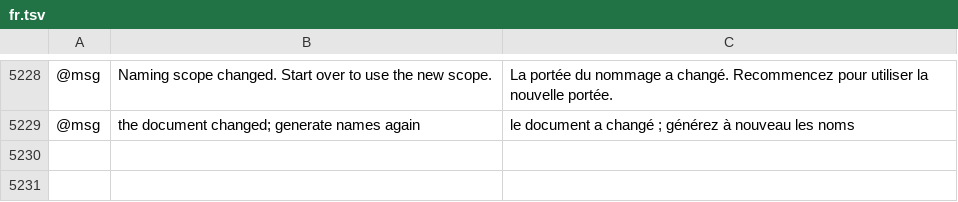
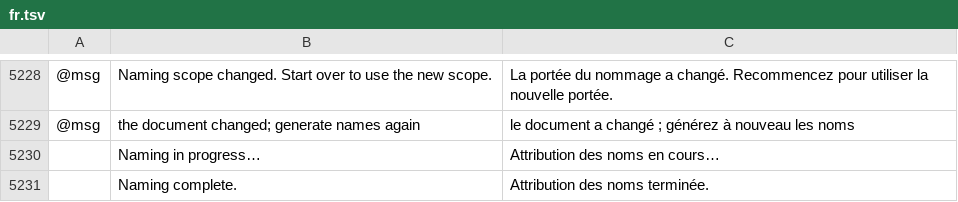
Before and after one commit to Daiduong/vectorcraft, a TSV file: crates/ui-egui/src/i18n/fr.tsv, drawn as a sheet; only a part is shown, gaps mark what is left out; the diff names each change by its address in the sheet, - before the commit and + after, or states it on an @@ line.

```diff
--- a/crates/ui-egui/src/i18n/fr.tsv
+++ b/crates/ui-egui/src/i18n/fr.tsv
+row 5230:  | Naming in progress… | Attribution des noms en cours…
+row 5231:  | Naming complete. | Attribution des noms terminée.
```
Also changed, not shown: crates/ui-egui/src/i18n/bg.tsv, crates/ui-egui/src/i18n/el.tsv, 26 other files.
